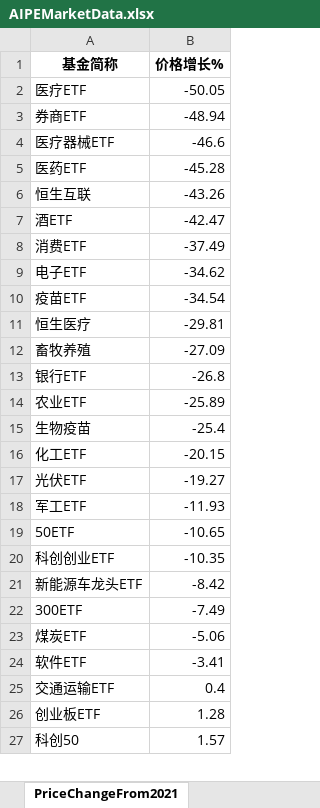
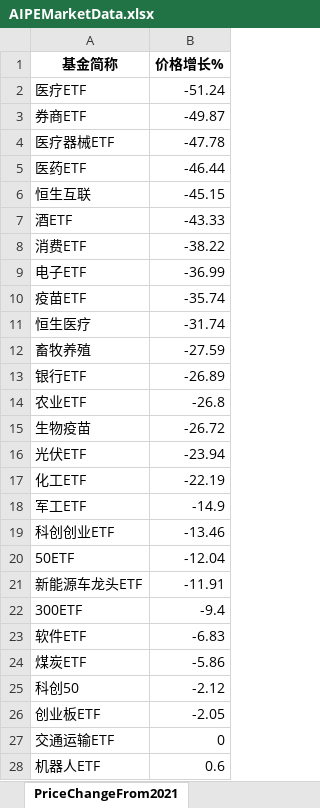
Before and after one commit to digital-era/AIPEMarketDashboard, an Excel workbook: AIPEMarketData.xlsx, sheet PriceChangeFrom2021, drawn as a sheet; only a part is shown; values as stored, in another font and other column widths than the file's, no borders; removed rows and columns are numbered as before the commit, all else as after; the diff covers the shown part only; the diff names each change by its address in the sheet, - before the commit and + after, or states it on an @@ line.

```diff
--- a/AIPEMarketData.xlsx (sheet PriceChangeFrom2021)
+++ b/AIPEMarketData.xlsx (sheet PriceChangeFrom2021)
-B2 (价格增长%): -50.05
+B2 (价格增长%): -51.24
-B3 (价格增长%): -48.94
+B3 (价格增长%): -49.87
-B4 (价格增长%): -46.6
+B4 (价格增长%): -47.78
-B5 (价格增长%): -45.28
+B5 (价格增长%): -46.44
-B6 (价格增长%): -43.26
+B6 (价格增长%): -45.15
-B7 (价格增长%): -42.47
+B7 (价格增长%): -43.33
-B8 (价格增长%): -37.49
+B8 (价格增长%): -38.22
-B9 (价格增长%): -34.62
+B9 (价格增长%): -36.99
-B10 (价格增长%): -34.54
+B10 (价格增长%): -35.74
-B11 (价格增长%): -29.81
+B11 (价格增长%): -31.74
-B12 (价格增长%): -27.09
+B12 (价格增长%): -27.59
-B13 (价格增长%): -26.8
+B13 (价格增长%): -26.89
-B14 (价格增长%): -25.89
+B14 (价格增长%): -26.8
-B15 (价格增长%): -25.4
+B15 (价格增长%): -26.72
-row 16: 化工ETF | -20.15
-B16 (价格增长%): -19.27
+B16 (价格增长%): -23.94
+row 17: 化工ETF | -22.19
-B18 (价格增长%): -11.93
+B18 (价格增长%): -14.9
-row 19: 50ETF | -10.65
-B19 (价格增长%): -10.35
+B19 (价格增长%): -13.46
+row 20: 50ETF | -12.04
-B21 (价格增长%): -8.42
+B21 (价格增长%): -11.91
-B22 (价格增长%): -7.49
+B22 (价格增长%): -9.4
-row 23: 煤炭ETF | -5.06
-B23 (价格增长%): -3.41
+B23 (价格增长%): -6.83
-row 25: 交通运输ETF | 0.4
-row 26: 创业板ETF | 1.28
+row 24: 煤炭ETF | -5.86
-B25 (价格增长%): 1.57
+B25 (价格增长%): -2.12
+row 26: 创业板ETF | -2.05
+row 27: 交通运输ETF | 0
+row 28: 机器人ETF | 0.6
```
Also changed, not shown: 8 added rows, 9 removed rows and 28 edited cells elsewhere in this sheet, sheet DistributeHotIndustry, sheet PriceThisYearChange, sheet ShareChangeFrom2021, sheet TopStockIn5DaysMainFund, sheet ShareThisYearChange, sheet TopStockInTopPotScore, 7 more sheets, 1 other file.
